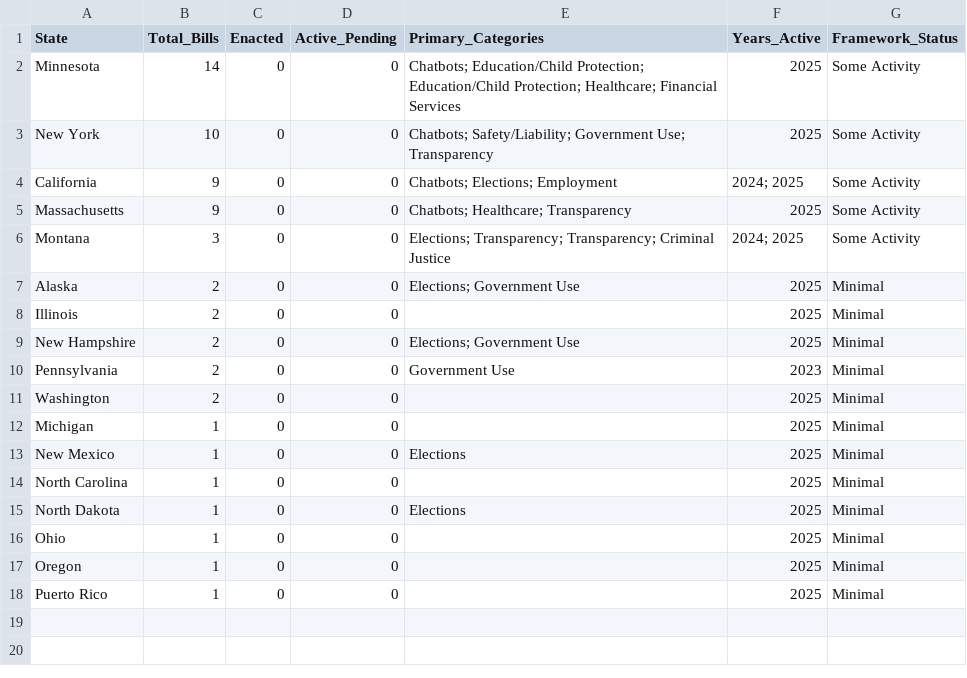
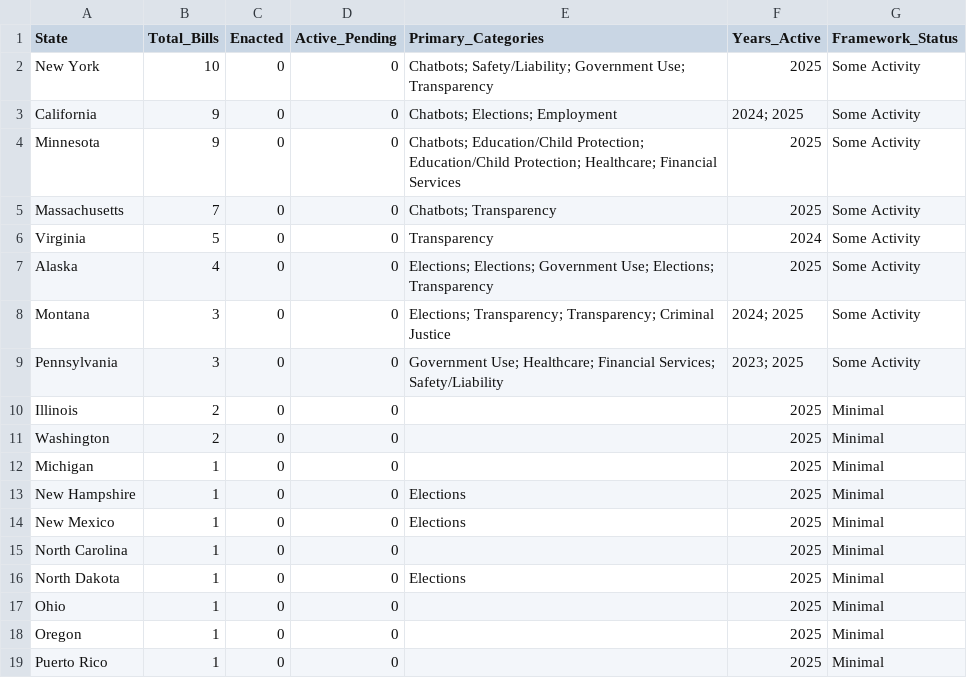
Before and after one commit to nikzei/state-ai-legislation-tracker, a CSV file: data/ai_legislation_summary.csv, drawn as a sheet.

```diff
--- a/data/ai_legislation_summary.csv
+++ b/data/ai_legislation_summary.csv
@@ -1,13 +1,14 @@
 State,Total_Bills,Enacted,Active_Pending,Primary_Categories,Years_Active,Framework_Status
-Minnesota,14,0,0,Chatbots; Education/Child Protection; Education/Child Protection; Healthcare; Financial Services,2025,Some Activity
 New York,10,0,0,Chatbots; Safety/Liability; Government Use; Transparency,2025,Some Activity
 California,9,0,0,Chatbots; Elections; Employment,2024; 2025,Some Activity
-Massachusetts,9,0,0,Chatbots; Healthcare; Transparency,2025,Some Activity
+Minnesota,9,0,0,Chatbots; Education/Child Protection; Education/Child Protection; Healthcare; Financial Services,2025,Some Activity
+Massachusetts,7,0,0,Chatbots; Transparency,2025,Some Activity
+Virginia,5,0,0,Transparency,2024,Some Activity
+Alaska,4,0,0,Elections; Elections; Government Use; Elections; Transparency,2025,Some Activity
 Montana,3,0,0,Elections; Transparency; Transparency; Criminal Justice,2024; 2025,Some Activity
-Alaska,2,0,0,Elections; Government Use,2025,Minimal
+Pennsylvania,3,0,0,Government Use; Healthcare; Financial Services; Safety/Liability,2023; 2025,Some Activity
 Illinois,2,0,0,,2025,Minimal
-New Hampshire,2,0,0,Elections; Government Use,2025,Minimal
-Pennsylvania,2,0,0,Government Use,2023,Minimal
 Washington,2,0,0,,2025,Minimal
 Michigan,1,0,0,,2025,Minimal
+New Hampshire,1,0,0,Elections,2025,Minimal
 New Mexico,1,0,0,Elections,2025,Minimal
```
Also changed, not shown: data/ai_legislation_bills.csv.
